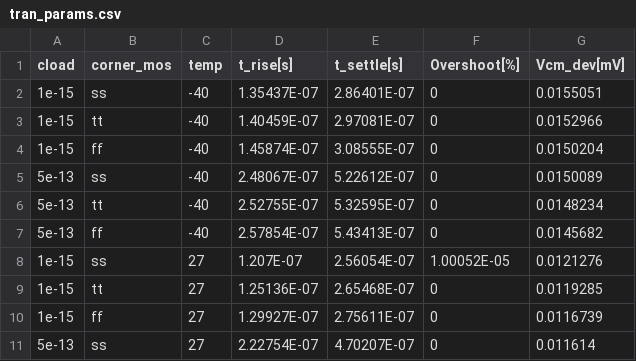
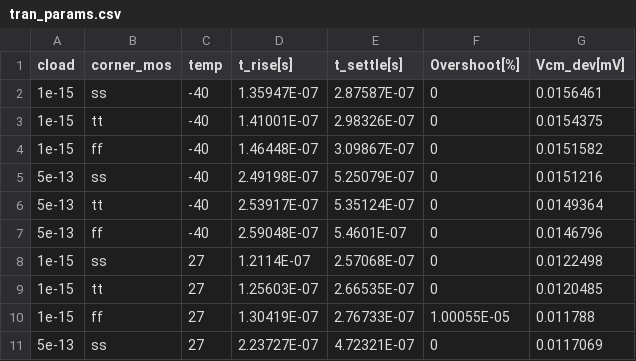
Before and after one commit to tatzelbrumm/sg13cmos5l_cm_ip__single2diff2single, a CSV file: macros/sg13cmos5l_IOPadSingle2Diff/verification/cace/results/sg13cmos5l_IOPadSingle2Diff/tran_params.csv, drawn as a sheet; only a part is shown; the diff covers the shown part only.

```diff
--- a/macros/sg13cmos5l_IOPadSingle2Diff/verification/cace/results/sg13cmos5l_IOPadSingle2Diff/tran_params.csv
+++ b/macros/sg13cmos5l_IOPadSingle2Diff/verification/cace/results/sg13cmos5l_IOPadSingle2Diff/tran_params.csv
@@ -1,11 +1,11 @@
 cload,corner_mos,temp,t_rise[s],t_settle[s],Overshoot[%],Vcm_dev[mV]
-1e-15,ss,-40,1.35437E-07,2.86401E-07,0,0.0155051
-1e-15,tt,-40,1.40459E-07,2.97081E-07,0,0.0152966
-1e-15,ff,-40,1.45874E-07,3.08555E-07,0,0.0150204
-5e-13,ss,-40,2.48067E-07,5.22612E-07,0,0.0150089
-5e-13,tt,-40,2.52755E-07,5.32595E-07,0,0.0148234
-5e-13,ff,-40,2.57854E-07,5.43413E-07,0,0.0145682
-1e-15,ss,27,1.207E-07,2.56054E-07,1.00052E-05,0.0121276
-1e-15,tt,27,1.25136E-07,2.65468E-07,0,0.0119285
-1e-15,ff,27,1.29927E-07,2.75611E-07,0,0.0116739
-5e-13,ss,27,2.22754E-07,4.70207E-07,0,0.011614
+1e-15,ss,-40,1.35947E-07,2.87587E-07,0,0.0156461
+1e-15,tt,-40,1.41001E-07,2.98326E-07,0,0.0154375
+1e-15,ff,-40,1.46448E-07,3.09867E-07,0,0.0151582
+5e-13,ss,-40,2.49198E-07,5.25079E-07,0,0.0151216
+5e-13,tt,-40,2.53917E-07,5.35124E-07,0,0.0149364
+5e-13,ff,-40,2.59048E-07,5.4601E-07,0,0.0146796
+1e-15,ss,27,1.2114E-07,2.57068E-07,0,0.0122498
+1e-15,tt,27,1.25603E-07,2.66535E-07,0,0.0120485
+1e-15,ff,27,1.30419E-07,2.76733E-07,1.00055E-05,0.011788
+5e-13,ss,27,2.23727E-07,4.72321E-07,0,0.0117069
```
Also changed, not shown: 27 edited cells elsewhere in this file, 1 other file.
